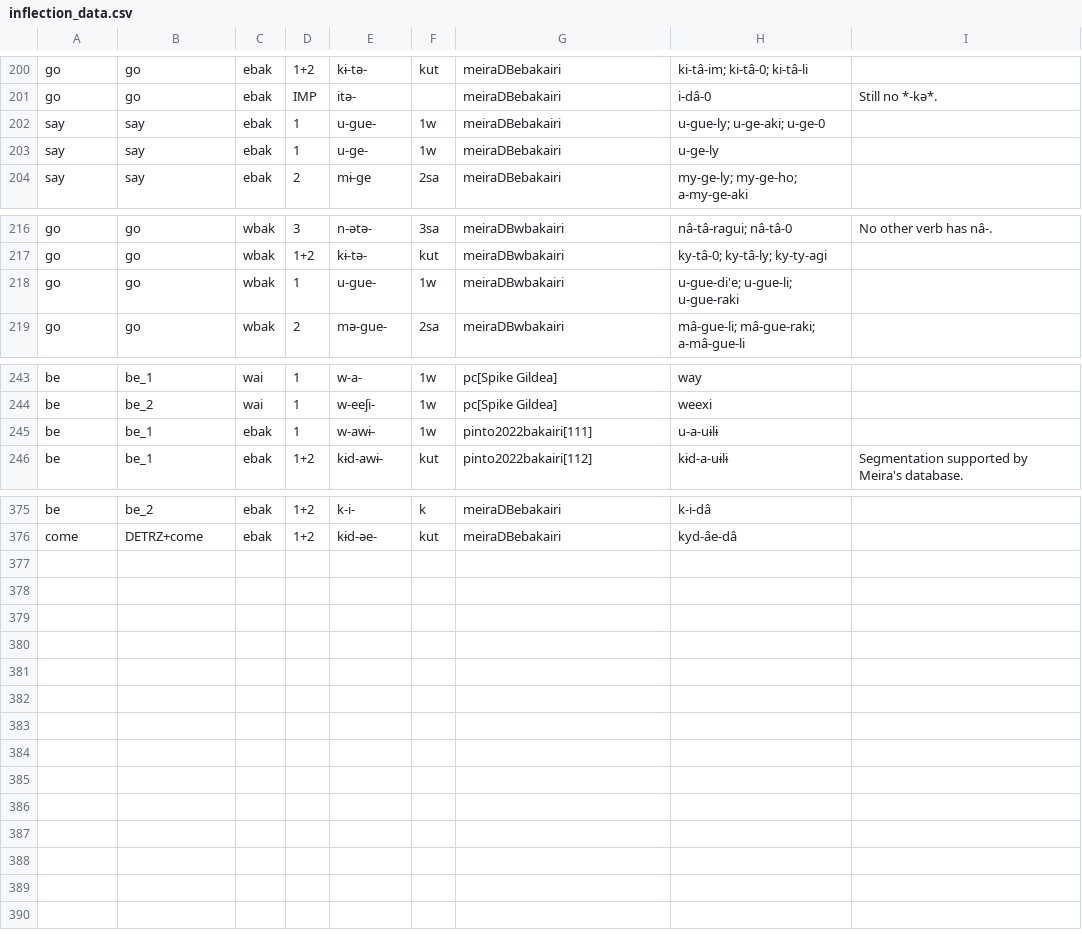
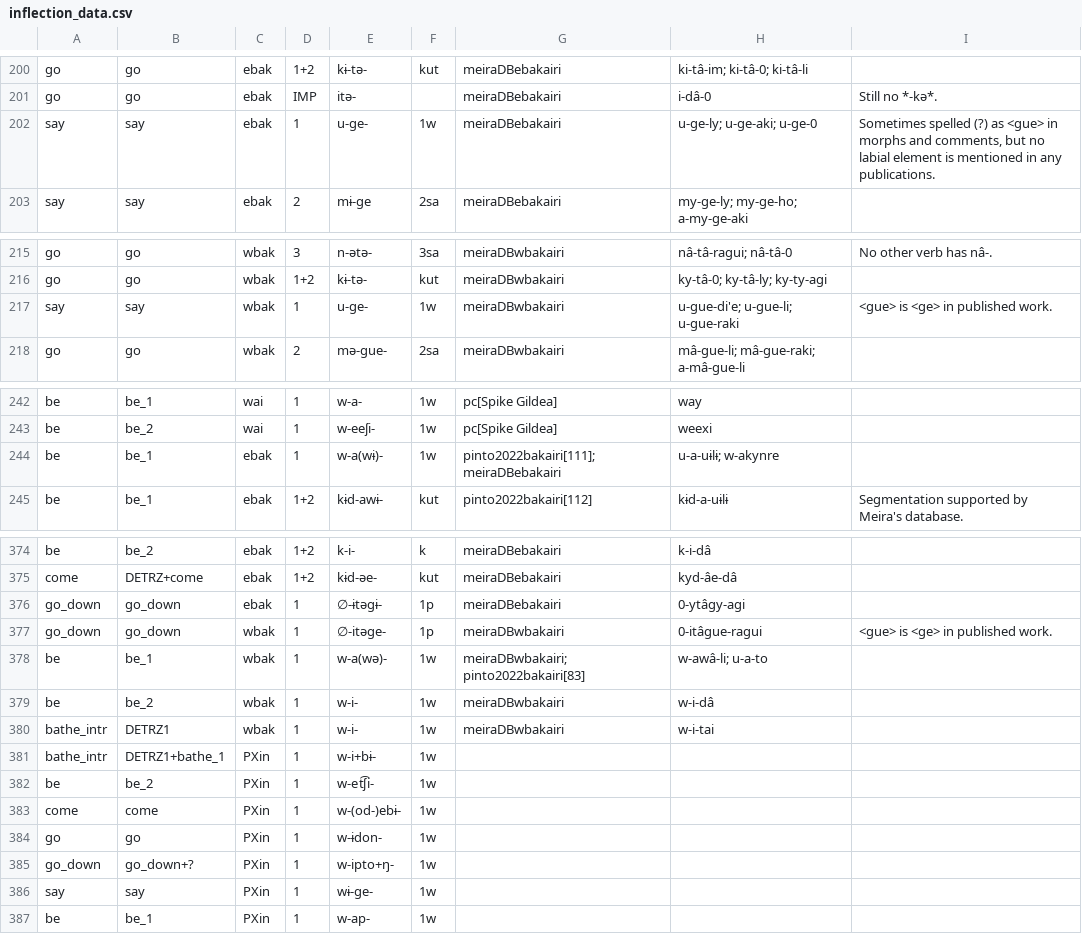
Before and after one commit to fmatter/cariban_irregular_1, a CSV file: data/inflection_data.csv, drawn as a sheet; only a part is shown, gaps mark what is left out; the diff covers the shown part only.

```diff
--- a/data/inflection_data.csv
+++ b/data/inflection_data.csv
@@ -201,4 +201,3 @@
 "go","go","ebak","IMP","itə-",,"meiraDBebakairi","i-dâ-0","Still no *-kə*."
-"say","say","ebak",1,"u-gue-","1w","meiraDBebakairi","u-gue-ly; u-ge-aki; u-ge-0",
-"say","say","ebak",1,"u-ge-","1w","meiraDBebakairi","u-ge-ly",
+"say","say","ebak",1,"u-ge-","1w","meiraDBebakairi","u-ge-ly; u-ge-aki; u-ge-0","Sometimes spelled (?) as <gue> in morphs and comments, but no labial element is mentioned in any publications."
 "say","say","ebak",2,"mɨ-ge","2sa","meiraDBebakairi","my-ge-ly; my-ge-ho; a-my-ge-aki",
@@ -217,3 +216,3 @@
 "go","go","wbak","1+2","kɨ-tə-","kut","meiraDBwbakairi","ky-tâ-0; ky-tâ-ly; ky-ty-agi",
-"go","go","wbak",1,"u-gue-","1w","meiraDBwbakairi","u-gue-di'e; u-gue-li; u-gue-raki",
+"say","say","wbak",1,"u-ge-","1w","meiraDBwbakairi","u-gue-di'e; u-gue-li; u-gue-raki","<gue> is <ge> in published work."
 "go","go","wbak",2,"mə-gue-","2sa","meiraDBwbakairi","mâ-gue-li; mâ-gue-raki; a-mâ-gue-li",
@@ -244,3 +243,3 @@
 "be","be_2","wai",1,"w-eeʃi-","1w","pc[Spike Gildea]","weexi",
-"be","be_1","ebak",1,"w-awɨ-","1w","pinto2022bakairi[111]","u-a-uɨlɨ",
+"be","be_1","ebak",1,"w-a(wɨ)-","1w","pinto2022bakairi[111]; meiraDBebakairi","u-a-uɨlɨ; w-akynre",
 "be","be_1","ebak","1+2","kɨd-awɨ-","kut","pinto2022bakairi[112]","kɨd-a-uɨlɨ ","Segmentation supported by Meira's database."
@@ -376 +375,13 @@
 "come","DETRZ+come","ebak","1+2","kɨd-əe-","kut","meiraDBebakairi","kyd-âe-dâ",
+"go_down","go_down","ebak",1,"∅-ɨtəgɨ-","1p","meiraDBebakairi","0-ytâgy-agi",
+"go_down","go_down","wbak",1,"∅-itəge-","1p","meiraDBwbakairi","0-itâgue-ragui","<gue> is <ge> in published work."
+"be","be_1","wbak",1,"w-a(wə)-","1w","meiraDBwbakairi; pinto2022bakairi[83]","w-awâ-li; u-a-to",
+"be","be_2","wbak",1,"w-i-","1w","meiraDBwbakairi","w-i-dâ",
+"bathe_intr","DETRZ1","wbak",1,"w-i-","1w","meiraDBwbakairi","w-i-tai",
+"bathe_intr","DETRZ1+bathe_1","PXin",1,"w-i+bɨ-","1w",,,
+"be","be_2","PXin",1,"w-et͡ʃi-","1w",,,
+"come","come","PXin",1,"w-(od-)ebɨ-","1w",,,
+"go","go","PXin",1,"w-ɨdon-","1w",,,
+"go_down","go_down+?","PXin",1,"w-ipto+ŋ-","1w",,,
+"say","say","PXin",1,"wɨ-ge-","1w",,,
+"be","be_1","PXin",1,"w-ap-","1w",,,
```
Also changed, not shown: 6 edited cells elsewhere in this file, data/verb_stem_data.csv, 4 other files.
